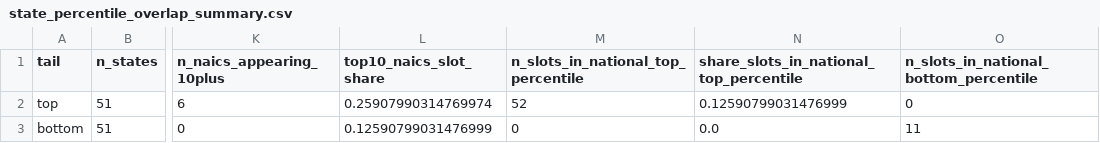
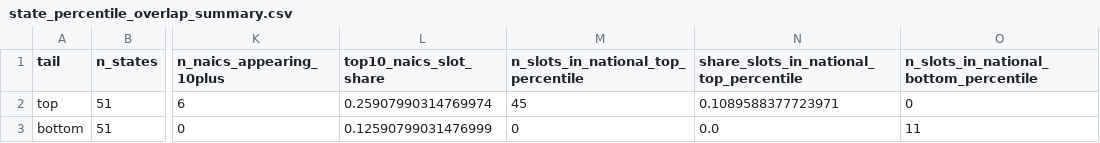
Before and after one commit to dismalscientist86/Seasonal_work, a CSV file: output/tables/state_percentile_overlap_summary.csv, drawn as a sheet; only a part is shown, gaps mark what is left out; the diff names each change by its address in the sheet, - before the commit and + after, or states it on an @@ line.

```diff
--- a/output/tables/state_percentile_overlap_summary.csv
+++ b/output/tables/state_percentile_overlap_summary.csv
-M2: 52
+M2: 45
-N2: 0.12590799031476999
+N2: 0.1089588377723971
```
Also changed, not shown: output/tables/state_top1pct_naics6.csv, output/tables/top1pct_naics_frequency.csv, 8 other files.
